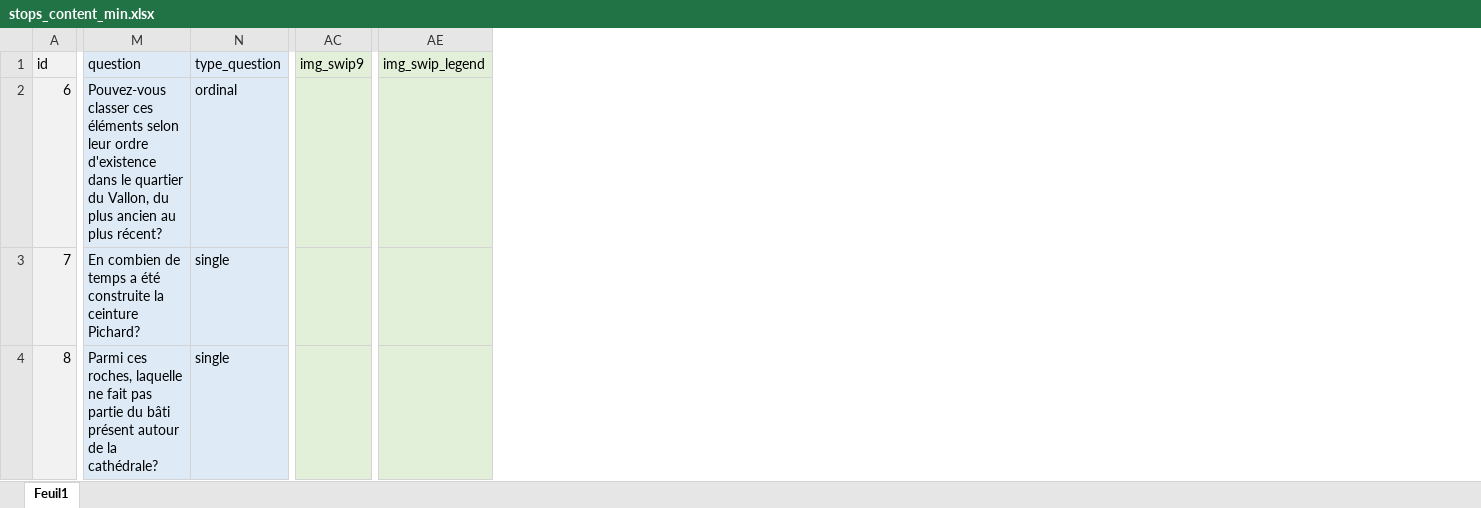
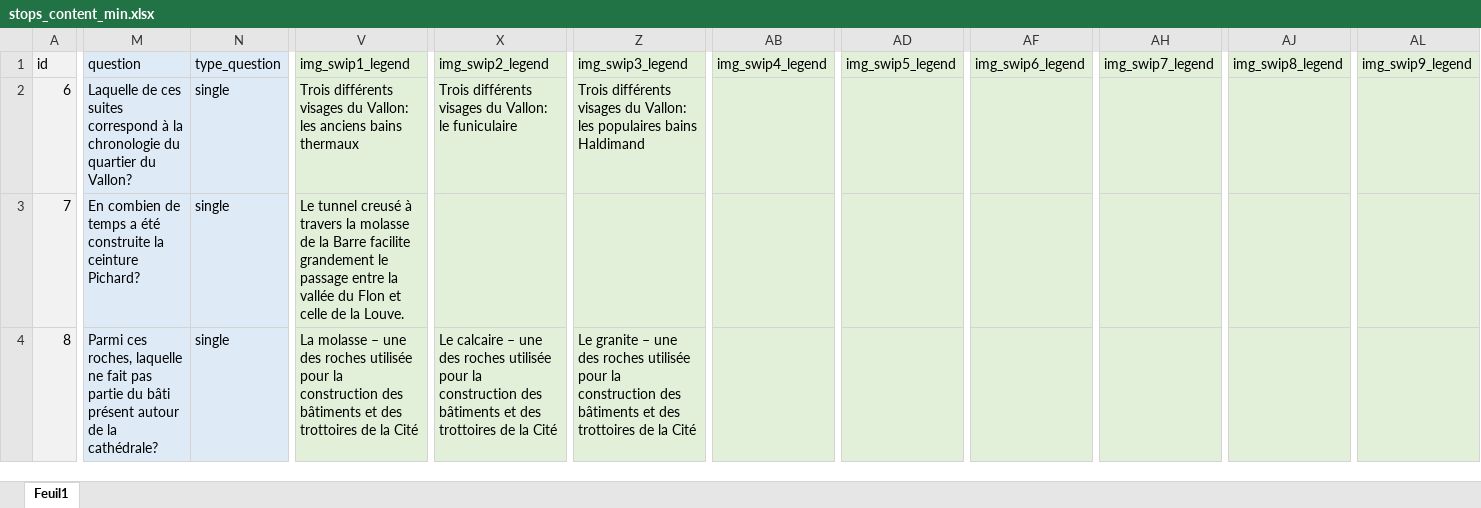
Before and after one commit to roubaka/Geoguide-React, an Excel workbook: my-app/src/data/stops_content_min.xlsx, sheet Feuil1, drawn as a sheet; only a part is shown, gaps mark what is left out; values as stored, in another font and other column widths than the file's, no borders; removed rows and columns are numbered as before the commit, all else as after; the diff covers the shown part only; the diff names each change by its address in the sheet, - before the commit and + after, or states it on an @@ line.

```diff
--- a/my-app/src/data/stops_content_min.xlsx (sheet Feuil1)
+++ b/my-app/src/data/stops_content_min.xlsx (sheet Feuil1)
+column V (img_swip1_legend), rows 2-4: Trois différents visages du Vallon: les anciens bains thermaux | Le tunnel creusé à travers la molasse de la Barre facilite grandement le passage entre la vallée du Flon et celle de la Louve. | La molasse – une des roches utilisée pour la construction des bâtiments et des trottoires de la Cité
+column X (img_swip2_legend), rows 2-4: Trois différents visages du Vallon: le funiculaire |  | Le calcaire – une des roches utilisée pour la construction des bâtiments et des trottoires de la Cité
+column Z (img_swip3_legend), rows 2-4: Trois différents visages du Vallon: les populaires bains Haldimand |  | Le granite – une des roches utilisée pour la construction des bâtiments et des trottoires de la Cité
+column AB (img_swip4_legend), empty
+column AD (img_swip5_legend), empty
+column AF (img_swip6_legend), empty
+column AH (img_swip7_legend), empty
-column AC (img_swip9), empty
+column AJ (img_swip8_legend), empty
-column AE (img_swip_legend), empty
+column AL (img_swip9_legend), empty
-M2 (question): Pouvez-vous classer ces éléments selon leur ordre d'existence dans le quartier du Vallon, du plus ancien au plus récent?
+M2 (question): Laquelle de ces suites correspond à la chronologie du quartier du Vallon?
-N2 (type_question): ordinal
+N2 (type_question): single
```
Also changed, not shown: 16 edited cells elsewhere in this sheet, 8 other files.
